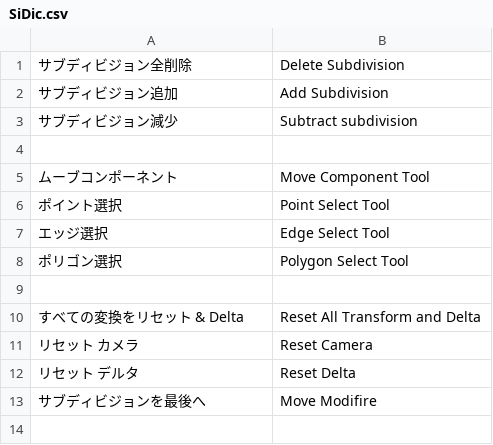
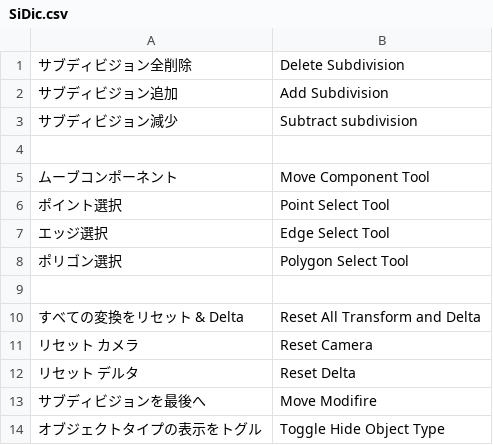
Before and after one commit to land-Y/SItoB, a CSV file: SiDic.csv, drawn as a sheet.

```diff
--- a/SiDic.csv
+++ b/SiDic.csv
@@ -13 +13,2 @@
 "サブディビジョンを最後へ","Move Modifire"
+"オブジェクトタイプの表示をトグル","Toggle Hide Object Type"
```
Also changed, not shown: 4 other files.
